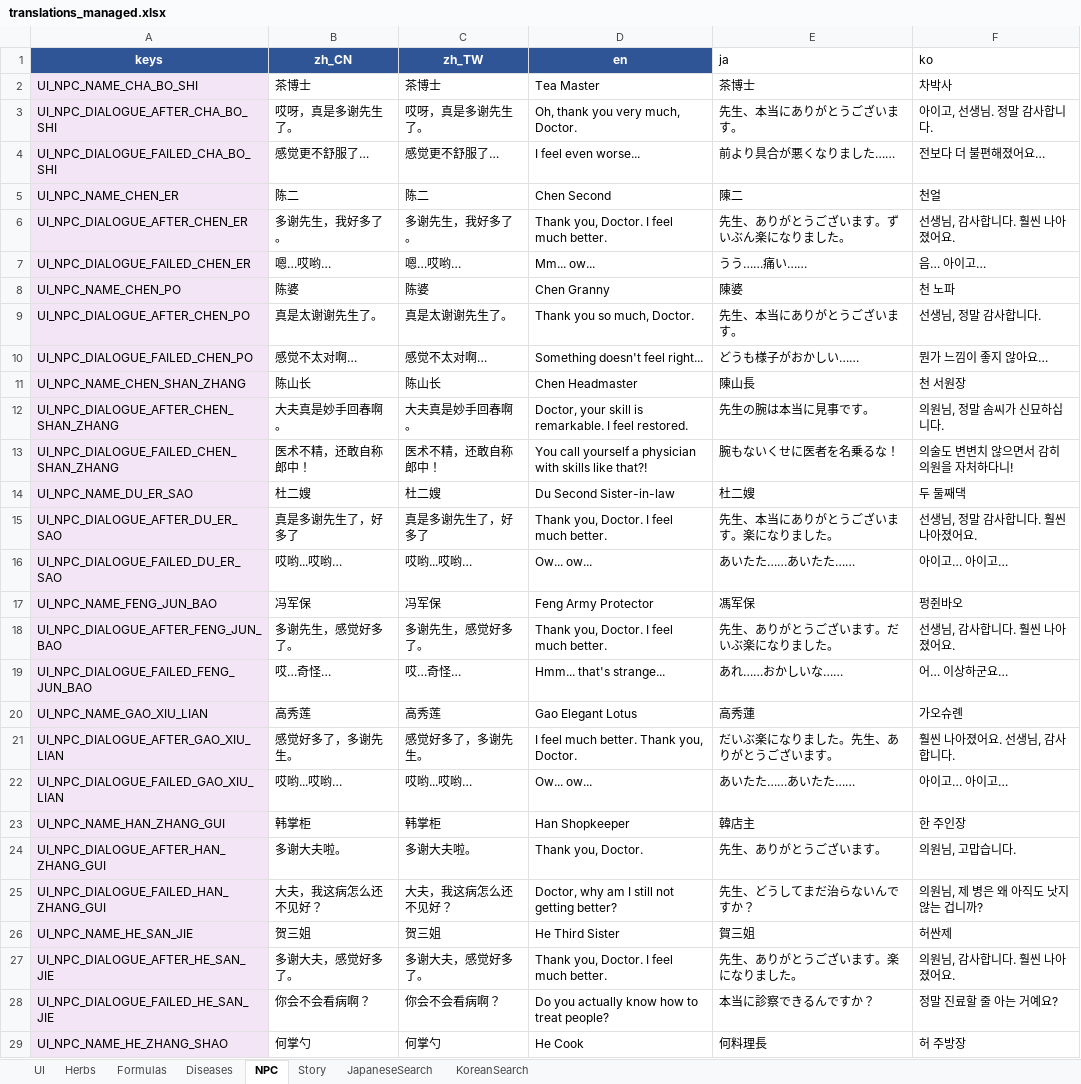
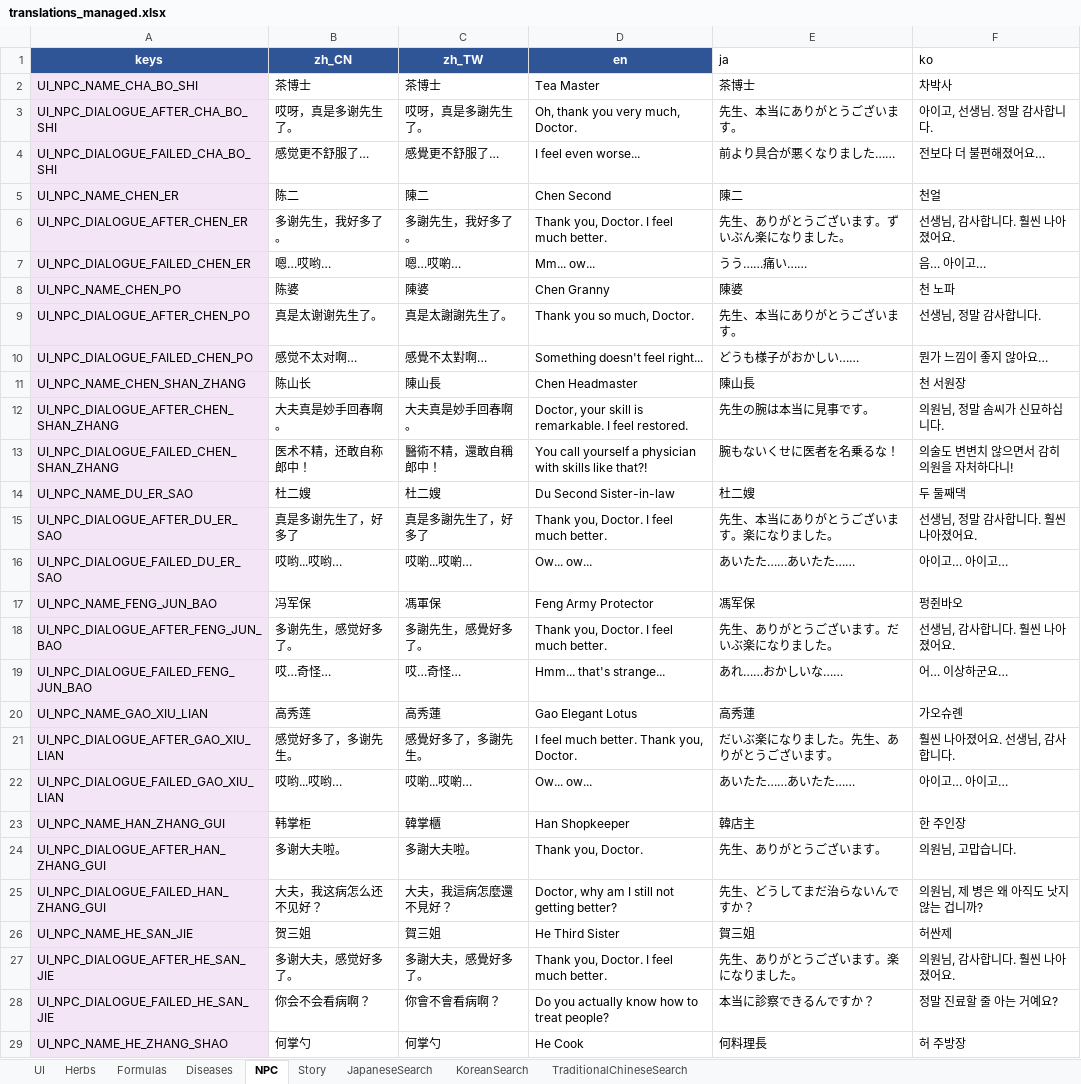
Before and after one commit to lqc19891229/Doctor, an Excel workbook: DataTables/translations_managed.xlsx, sheet NPC, drawn as a sheet; only a part is shown; values as stored, in another font and other column widths than the file's, no borders; table styles not drawn; the diff covers the shown part only; the diff names each change by its address in the sheet, - before the commit and + after, or states it on an @@ line.

```diff
--- a/DataTables/translations_managed.xlsx (sheet NPC)
+++ b/DataTables/translations_managed.xlsx (sheet NPC)
+sheet tab: TraditionalChineseSearch
-C3 (zh_TW): 哎呀，真是多谢先生了。
+C3 (zh_TW): 哎呀，真是多謝先生了。
-C4 (zh_TW): 感觉更不舒服了…
+C4 (zh_TW): 感覺更不舒服了…
-C5 (zh_TW): 陈二
+C5 (zh_TW): 陳二
-C6 (zh_TW): 多谢先生，我好多了。
+C6 (zh_TW): 多謝先生，我好多了。
-C7 (zh_TW): 嗯…哎哟…
+C7 (zh_TW): 嗯…哎喲…
-C8 (zh_TW): 陈婆
+C8 (zh_TW): 陳婆
-C9 (zh_TW): 真是太谢谢先生了。
+C9 (zh_TW): 真是太謝謝先生了。
-C10 (zh_TW): 感觉不太对啊…
+C10 (zh_TW): 感覺不太對啊…
-C11 (zh_TW): 陈山长
+C11 (zh_TW): 陳山長
-C13 (zh_TW): 医术不精，还敢自称郎中！
+C13 (zh_TW): 醫術不精，還敢自稱郎中！
-C15 (zh_TW): 真是多谢先生了，好多了
+C15 (zh_TW): 真是多謝先生了，好多了
-C16 (zh_TW): 哎哟...哎哟…
+C16 (zh_TW): 哎喲...哎喲…
-C17 (zh_TW): 冯军保
+C17 (zh_TW): 馮軍保
-C18 (zh_TW): 多谢先生，感觉好多了。
+C18 (zh_TW): 多謝先生，感覺好多了。
-C20 (zh_TW): 高秀莲
+C20 (zh_TW): 高秀蓮
-C21 (zh_TW): 感觉好多了，多谢先生。
+C21 (zh_TW): 感覺好多了，多謝先生。
-C22 (zh_TW): 哎哟...哎哟…
+C22 (zh_TW): 哎喲...哎喲…
-C23 (zh_TW): 韩掌柜
+C23 (zh_TW): 韓掌櫃
-C24 (zh_TW): 多谢大夫啦。
+C24 (zh_TW): 多謝大夫啦。
-C25 (zh_TW): 大夫，我这病怎么还不见好？
+C25 (zh_TW): 大夫，我這病怎麼還不見好？
-C26 (zh_TW): 贺三姐
+C26 (zh_TW): 賀三姐
-C27 (zh_TW): 多谢大夫，感觉好多了。
+C27 (zh_TW): 多謝大夫，感覺好多了。
-C28 (zh_TW): 你会不会看病啊？
+C28 (zh_TW): 你會不會看病啊？
```
Also changed, not shown: 241 edited cells elsewhere in this sheet, sheet Story, sheet UI, sheet Herbs, sheet Diseases, sheet Formulas, 1 other file.
